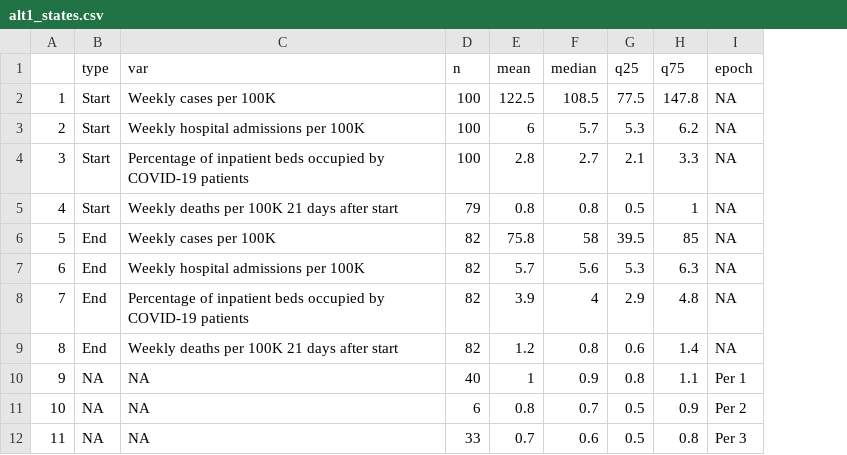
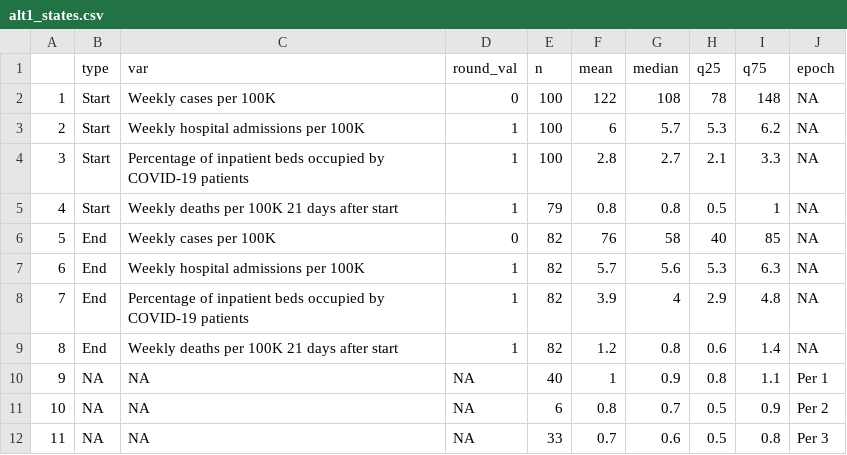
Before and after one commit to PPML/CDC_Community_Levels, a CSV file: 3 - Supplement/alt1_states.csv, drawn as a sheet; addresses are those after the commit; the diff names each change by its address in the sheet, - before the commit and + after, or states it on an @@ line.

```diff
--- a/3 - Supplement/alt1_states.csv
+++ b/3 - Supplement/alt1_states.csv
+column D (round_val), rows 2-12: 0 | 1 | 1 | 1 | 0 | 1 | 1 | 1 | NA | NA | NA
-F2 (mean): 122.5
+F2 (mean): 122
-G2 (median): 108.5
+G2 (median): 108
-H2 (q25): 77.5
+H2 (q25): 78
-I2 (q75): 147.8
+I2 (q75): 148
-F6 (mean): 75.8
+F6 (mean): 76
-H6 (q25): 39.5
+H6 (q25): 40
```
Also changed, not shown: 3 - Supplement/alt1_counties.csv, 3 - Supplement/alt2_counties.csv, 25 other files.
